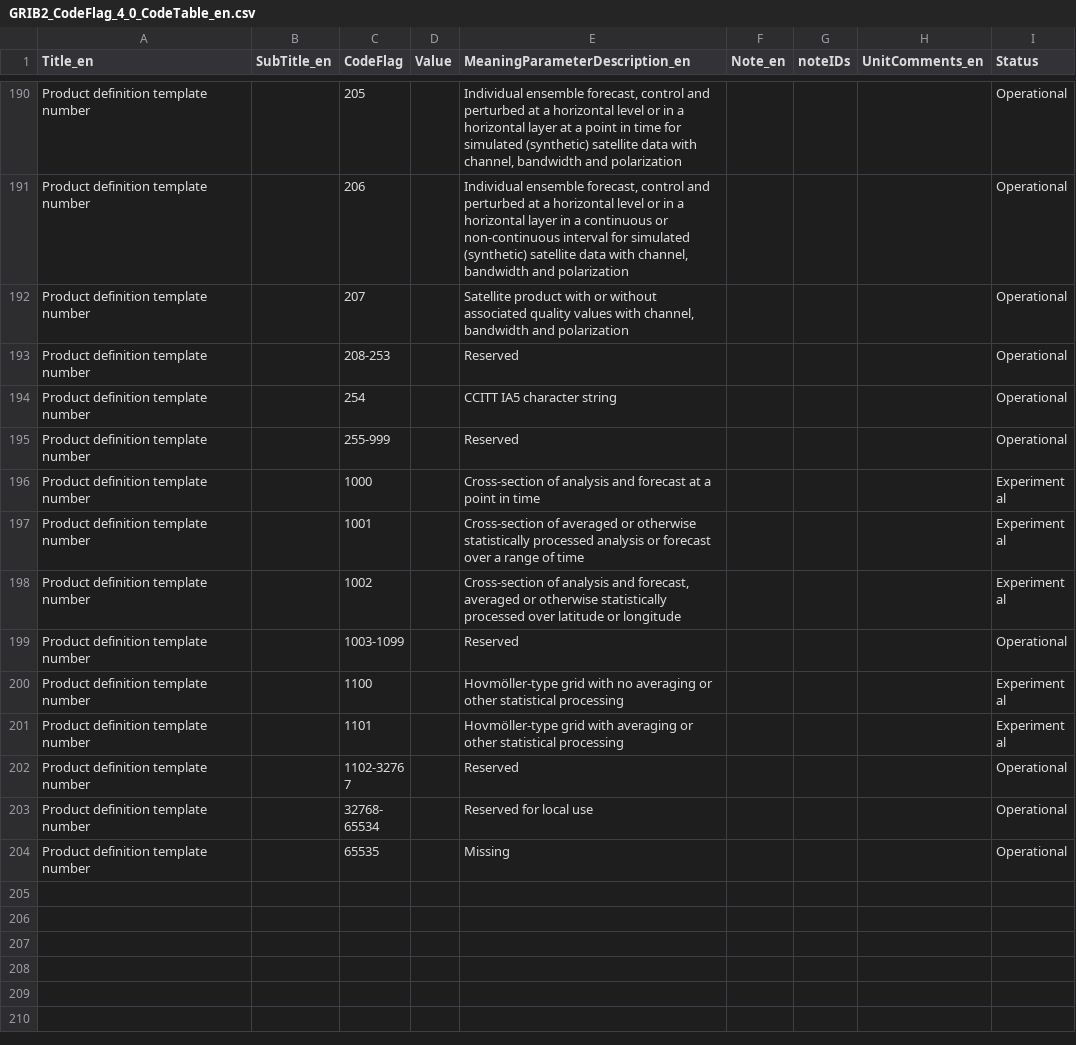
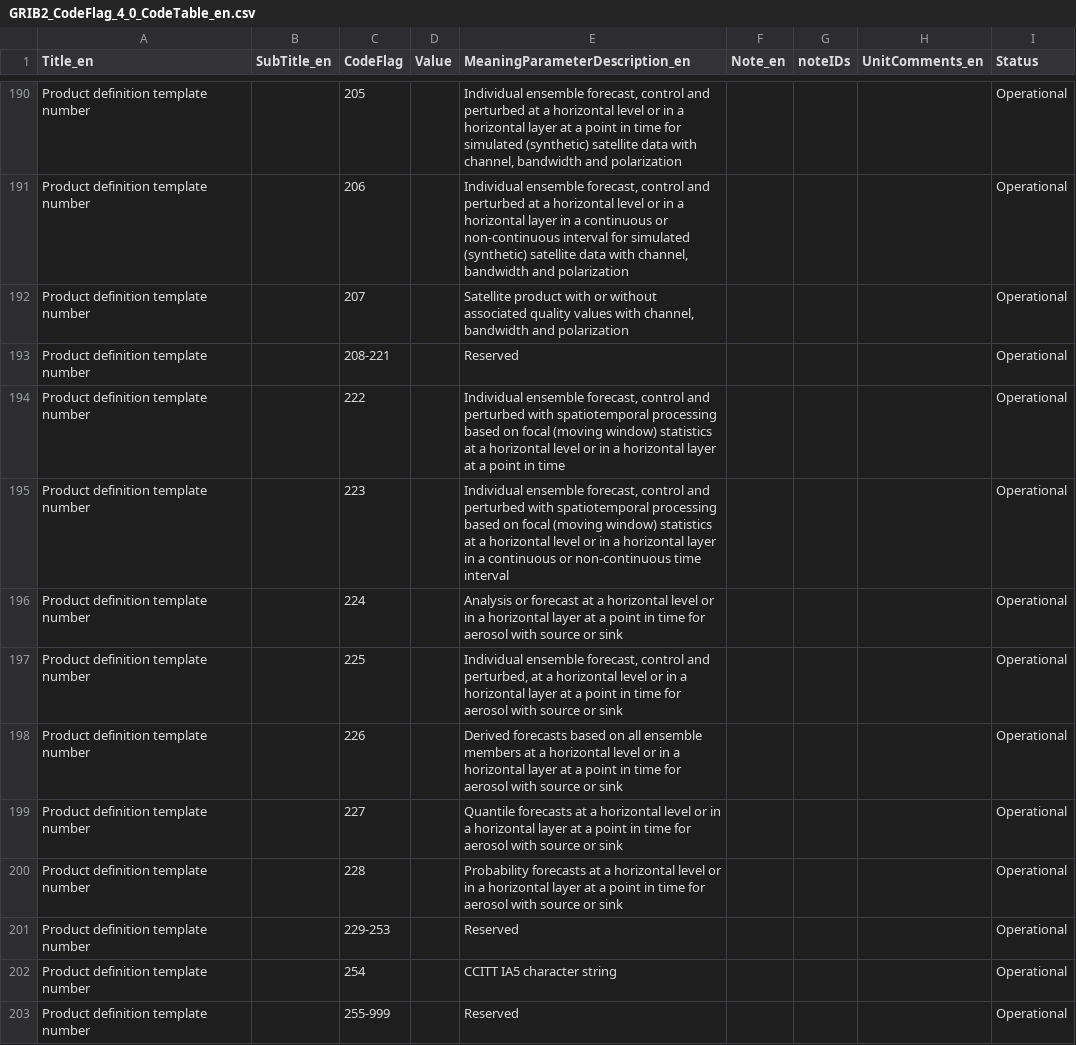
Before and after one commit to wmo-im/GRIB2, a CSV file: GRIB2_CodeFlag_4_0_CodeTable_en.csv, drawn as a sheet; only a part is shown, gaps mark what is left out; the shorter side is filled out with more unchanged rows.

Commit message:
adding nre templates 4.224 to 4.228 with corresponding entries in code table 4.0

```diff
--- a/GRIB2_CodeFlag_4_0_CodeTable_en.csv
+++ b/GRIB2_CodeFlag_4_0_CodeTable_en.csv
@@ -192,3 +192,11 @@ Product definition template number,,206,,"Individual ensemble forecast, control
 Product definition template number,,207,,"Satellite product with or without associated quality values with channel, bandwidth and polarization",,,,Operational
-Product definition template number,,208-253,,Reserved,,,,Operational
+Product definition template number,,208-221,,Reserved,,,,Operational
+Product definition template number,,222,,"Individual ensemble forecast, control and perturbed with spatiotemporal processing based on focal (moving window) statistics at a horizontal level or in a horizontal layer at a point in time",,,,Operational
+Product definition template number,,223,,"Individual ensemble forecast, control and perturbed with spatiotemporal processing based on focal (moving window) statistics at a horizontal level or in a horizontal layer in a continuous or non-continuous time interval",,,,Operational
+Product definition template number,,224,,"Analysis or forecast at a horizontal level or in a horizontal layer at a point in time for aerosol with source or sink",,,,Operational
+Product definition template number,,225,,"Individual ensemble forecast, control and perturbed, at a horizontal level or in a horizontal layer at a point in time for aerosol with source or sink",,,,Operational
+Product definition template number,,226,,"Derived forecasts based on all ensemble members at a horizontal level or in a horizontal layer at a point in time for aerosol with source or sink",,,,Operational
+Product definition template number,,227,,"Quantile forecasts at a horizontal level or in a horizontal layer at a point in time for aerosol with source or sink",,,,Operational
+Product definition template number,,228,,"Probability forecasts at a horizontal level or in a horizontal layer at a point in time for aerosol with source or sink",,,,Operational
+Product definition template number,,229-253,,Reserved,,,,Operational
 Product definition template number,,254,,CCITT IA5 character string,,,,Operational
```
Also changed, not shown: 5 other files.
